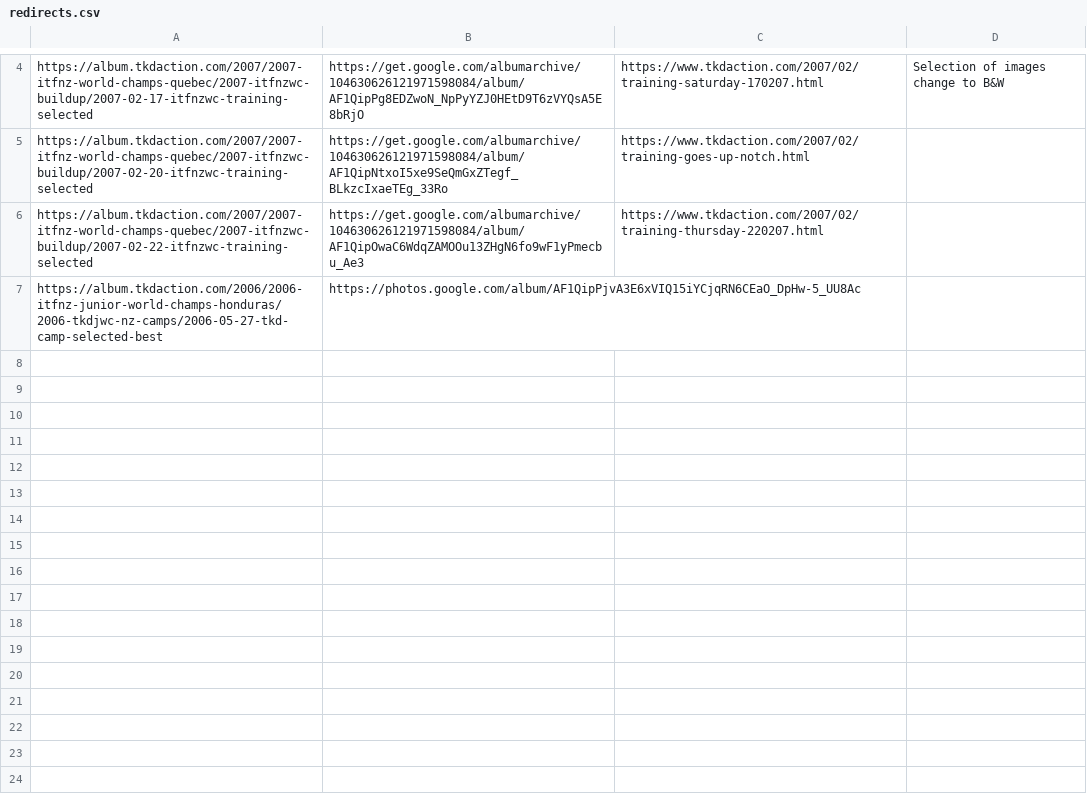
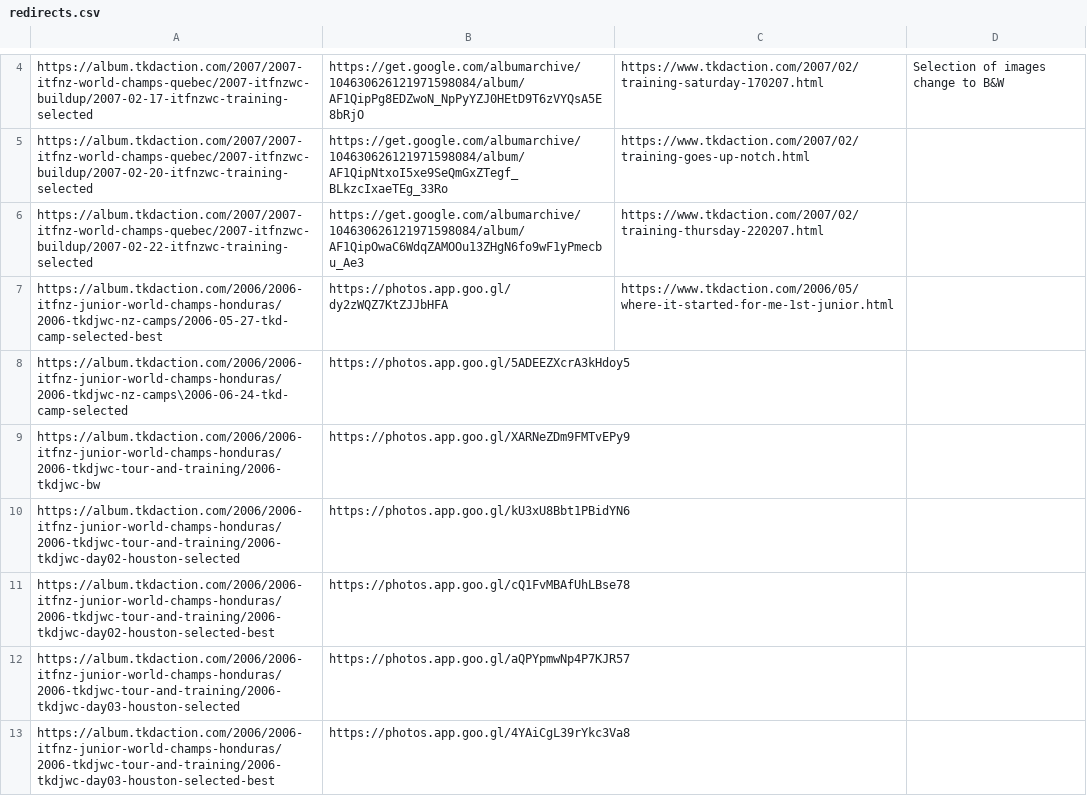
Before and after one commit to Cipscis/tkdaction, a CSV file: redirects.csv, drawn as a sheet; only a part is shown, gaps mark what is left out; the diff covers the shown part only.

Commit message:
2006 Honduras touring, bunch of albums

```diff
--- a/redirects.csv
+++ b/redirects.csv
@@ -6,2 +6,8 @@ https://album.tkdaction.com/2007/2007-itfnz-world-champs-quebec/2007-itfnzwc-bui
 https://album.tkdaction.com/2007/2007-itfnz-world-champs-quebec/2007-itfnzwc-buildup/2007-02-22-itfnzwc-training-selected,https://get.google.com/albumarchive/104630626121971598084/album/AF1QipOwaC6WdqZAMOOu13ZHgN6fo9wF1yPmecbu_Ae3,https://www.tkdaction.com/2007/02/training-thursday-220207.html,
-https://album.tkdaction.com/2006/2006-itfnz-junior-world-champs-honduras/2006-tkdjwc-nz-camps/2006-05-27-tkd-camp-selected-best,https://photos.google.com/album/AF1QipPjvA3E6xVIQ15iYCjqRN6CEaO_DpHw-5_UU8Ac,,
+https://album.tkdaction.com/2006/2006-itfnz-junior-world-champs-honduras/2006-tkdjwc-nz-camps/2006-05-27-tkd-camp-selected-best,https://photos.app.goo.gl/dy2zWQZ7KtZJJbHFA,https://www.tkdaction.com/2006/05/where-it-started-for-me-1st-junior.html,
+https://album.tkdaction.com/2006/2006-itfnz-junior-world-champs-honduras/2006-tkdjwc-nz-camps\2006-06-24-tkd-camp-selected,https://photos.app.goo.gl/5ADEEZXcrA3kHdoy5,,
+https://album.tkdaction.com/2006/2006-itfnz-junior-world-champs-honduras/2006-tkdjwc-tour-and-training/2006-tkdjwc-bw,https://photos.app.goo.gl/XARNeZDm9FMTvEPy9,,
+https://album.tkdaction.com/2006/2006-itfnz-junior-world-champs-honduras/2006-tkdjwc-tour-and-training/2006-tkdjwc-day02-houston-selected,https://photos.app.goo.gl/kU3xU8Bbt1PBidYN6,,
+https://album.tkdaction.com/2006/2006-itfnz-junior-world-champs-honduras/2006-tkdjwc-tour-and-training/2006-tkdjwc-day02-houston-selected-best,https://photos.app.goo.gl/cQ1FvMBAfUhLBse78,,
+https://album.tkdaction.com/2006/2006-itfnz-junior-world-champs-honduras/2006-tkdjwc-tour-and-training/2006-tkdjwc-day03-houston-selected,https://photos.app.goo.gl/aQPYpmwNp4P7KJR57,,
+https://album.tkdaction.com/2006/2006-itfnz-junior-world-champs-honduras/2006-tkdjwc-tour-and-training/2006-tkdjwc-day03-houston-selected-best,https://photos.app.goo.gl/4YAiCgL39rYkc3Va8,,
```
Also changed, not shown: 7 added rows elsewhere in this file, 14 other files.
